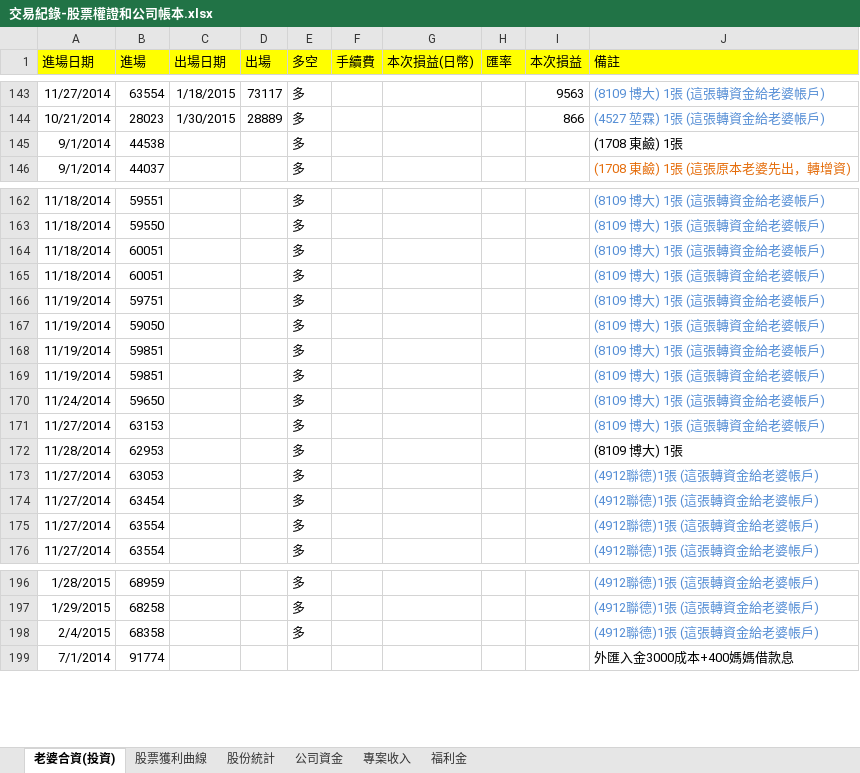
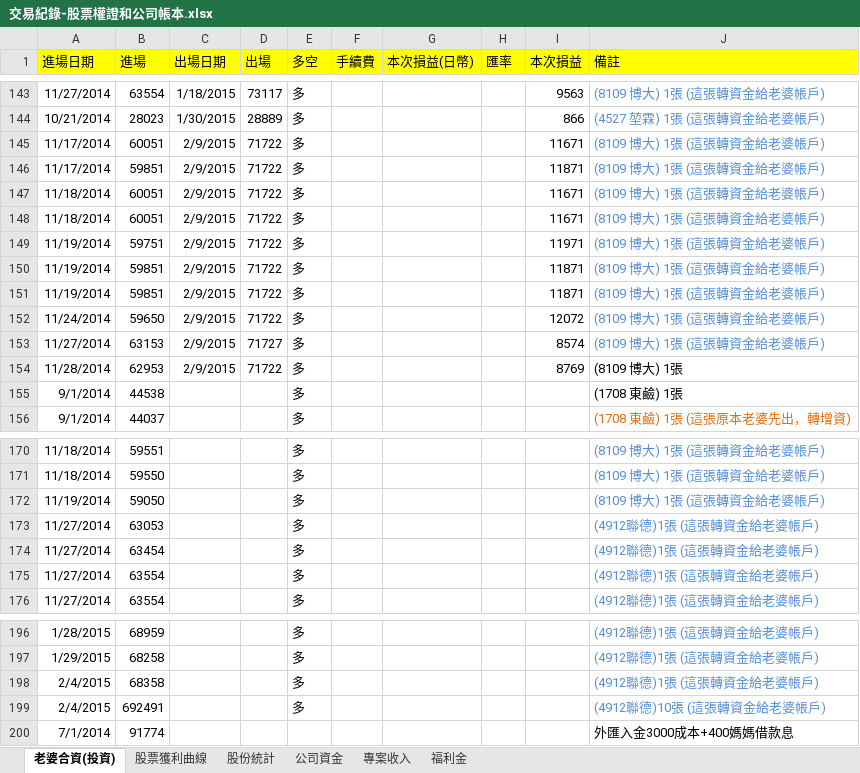
Before and after one commit to dada2cindy/tradeuse-dada2cindy, an Excel workbook: 交易紀錄/交易紀錄-股票權證和公司帳本.xlsx, sheet 老婆合資(投資), drawn as a sheet; only a part is shown, gaps mark what is left out; values as stored, in another font and other column widths than the file's, no borders; removed rows and columns are numbered as before the commit, all else as after; the diff covers the shown part only; the diff names each change by its address in the sheet, - before the commit and + after, or states it on an @@ line.

```diff
--- a/交易紀錄/交易紀錄-股票權證和公司帳本.xlsx (sheet 老婆合資(投資))
+++ b/交易紀錄/交易紀錄-股票權證和公司帳本.xlsx (sheet 老婆合資(投資))
+row 145: 11/17/2014 | 60051 | 2/9/2015 | 71722 | 多 |  |  |  | 11671 | (8109 博大) 1張 (這張轉資金給老婆帳戶)
+row 146: 11/17/2014 | 59851 | 2/9/2015 | 71722 | 多 |  |  |  | 11871 | (8109 博大) 1張 (這張轉資金給老婆帳戶)
+row 147: 11/18/2014 | 60051 | 2/9/2015 | 71722 | 多 |  |  |  | 11671 | (8109 博大) 1張 (這張轉資金給老婆帳戶)
+row 148: 11/18/2014 | 60051 | 2/9/2015 | 71722 | 多 |  |  |  | 11671 | (8109 博大) 1張 (這張轉資金給老婆帳戶)
+row 149: 11/19/2014 | 59751 | 2/9/2015 | 71722 | 多 |  |  |  | 11971 | (8109 博大) 1張 (這張轉資金給老婆帳戶)
+row 150: 11/19/2014 | 59851 | 2/9/2015 | 71722 | 多 |  |  |  | 11871 | (8109 博大) 1張 (這張轉資金給老婆帳戶)
+row 151: 11/19/2014 | 59851 | 2/9/2015 | 71722 | 多 |  |  |  | 11871 | (8109 博大) 1張 (這張轉資金給老婆帳戶)
+row 152: 11/24/2014 | 59650 | 2/9/2015 | 71722 | 多 |  |  |  | 12072 | (8109 博大) 1張 (這張轉資金給老婆帳戶)
+row 153: 11/27/2014 | 63153 | 2/9/2015 | 71727 | 多 |  |  |  | 8574 | (8109 博大) 1張 (這張轉資金給老婆帳戶)
+row 154: 11/28/2014 | 62953 | 2/9/2015 | 71722 | 多 |  |  |  | 8769 | (8109 博大) 1張
-row 164: 11/18/2014 | 60051 |  |  | 多 |  |  |  |  | (8109 博大) 1張 (這張轉資金給老婆帳戶)
-row 165: 11/18/2014 | 60051 |  |  | 多 |  |  |  |  | (8109 博大) 1張 (這張轉資金給老婆帳戶)
-row 166: 11/19/2014 | 59751 |  |  | 多 |  |  |  |  | (8109 博大) 1張 (這張轉資金給老婆帳戶)
-row 168: 11/19/2014 | 59851 |  |  | 多 |  |  |  |  | (8109 博大) 1張 (這張轉資金給老婆帳戶)
-row 169: 11/19/2014 | 59851 |  |  | 多 |  |  |  |  | (8109 博大) 1張 (這張轉資金給老婆帳戶)
-row 170: 11/24/2014 | 59650 |  |  | 多 |  |  |  |  | (8109 博大) 1張 (這張轉資金給老婆帳戶)
-row 171: 11/27/2014 | 63153 |  |  | 多 |  |  |  |  | (8109 博大) 1張 (這張轉資金給老婆帳戶)
-row 172: 11/28/2014 | 62953 |  |  | 多 |  |  |  |  | (8109 博大) 1張
+row 199: 2/4/2015 | 692491 |  |  | 多 |  |  |  |  | (4912聯德)10張 (這張轉資金給老婆帳戶)
```
Also changed, not shown: 2 removed rows elsewhere in this sheet, sheet 股票獲利曲線, charts or pictures.
